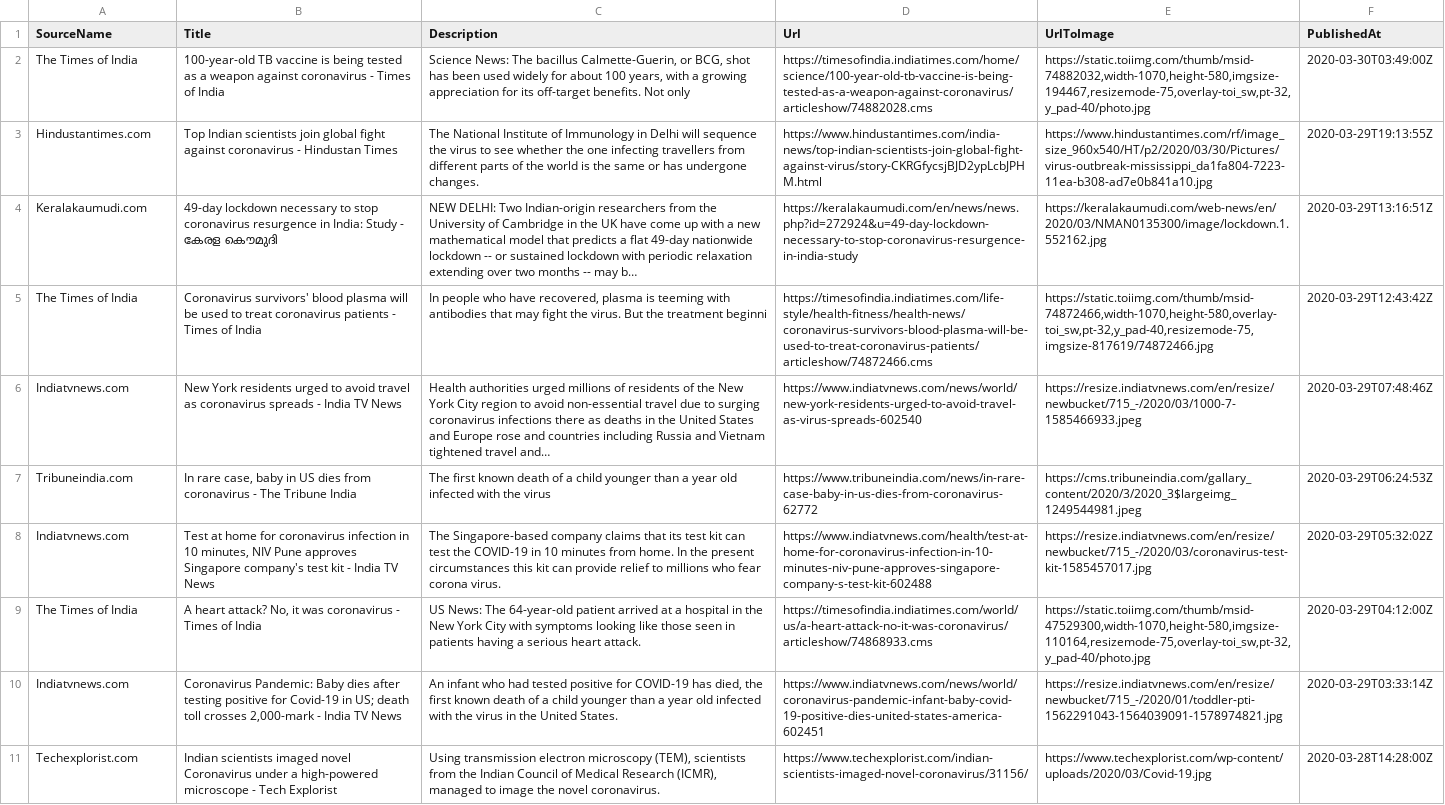
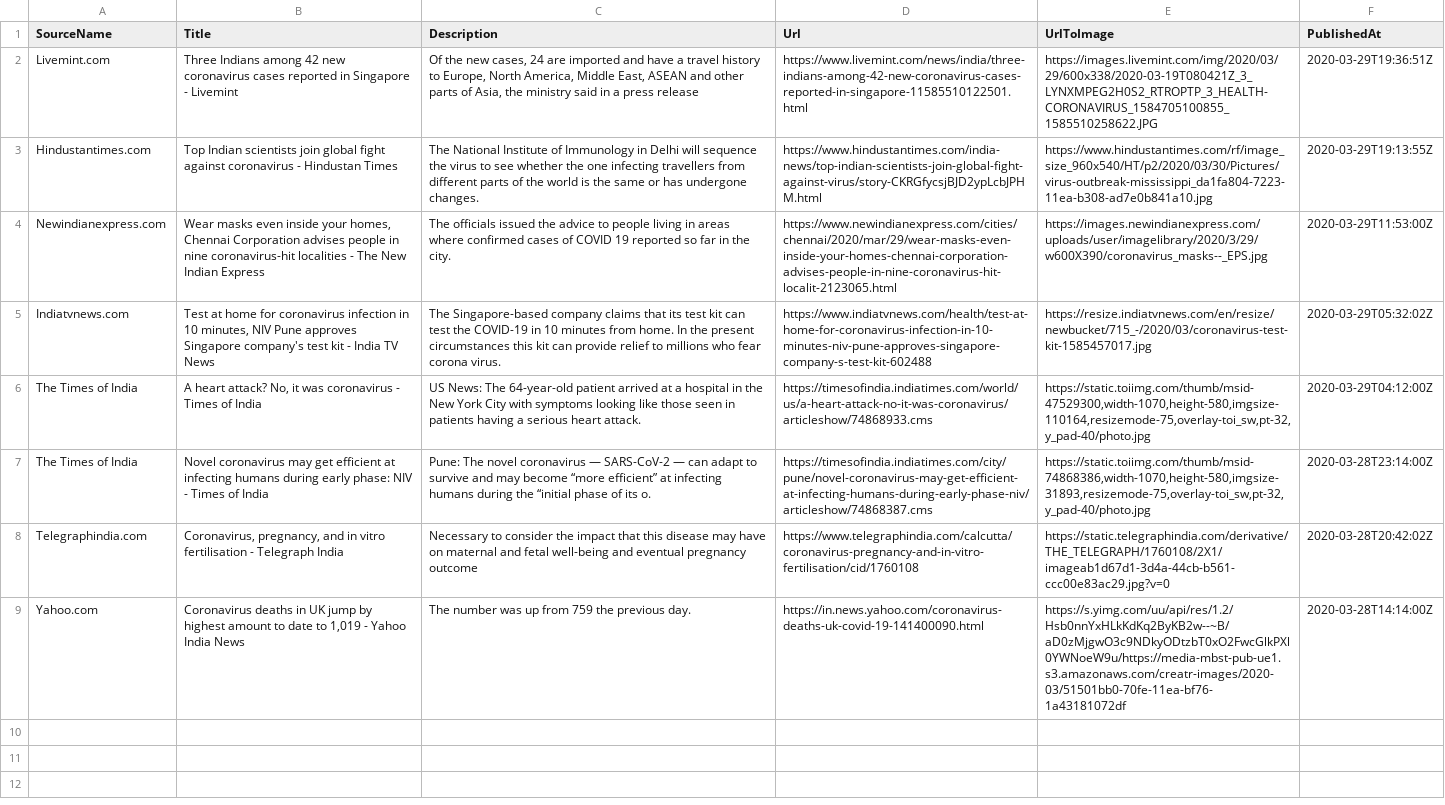
Before and after one commit to PritiShaw/Covid-19-India, a CSV file: src/data/newsFeed.csv, drawn as a sheet; removed rows and columns are numbered as before the commit, all else as after; the diff names each change by its address in the sheet, - before the commit and + after, or states it on an @@ line.

Commit message:
Stats Bot pushed at 30-03-2020_01:00PM IST

```diff
--- a/src/data/newsFeed.csv
+++ b/src/data/newsFeed.csv
-row 2: The Times of India | 100-year-old TB vaccine is being tested as a weapon against coronavirus - Times of India | Science News: The bacillus Calmette-Guerin, or BCG, shot has been used widely for about 100 years, with a growing appreciation for its off-target benefits. Not only | https://timesofindia.indiatimes.com/home/science/100-year-old-tb-vaccine-is-being-tested-as-a-weapon-against-coronavirus/articleshow/74882028.cms | https://static.toiimg.com/thumb/msid-74882032,width-1070,height-580,imgsize-194467,resizemode-75,overlay-toi_sw,pt-32,y_pad-40/photo.jpg | 2020-03-30T03:49:00Z
+row 2: Livemint.com | Three Indians among 42 new coronavirus cases reported in Singapore - Livemint | Of the new cases, 24 are imported and have a travel history to Europe, North America, Middle East, ASEAN and other parts of Asia, the ministry said in a press release | https://www.livemint.com/news/india/three-indians-among-42-new-coronavirus-cases-reported-in-singapore-11585510122501.html | https://images.livemint.com/img/2020/03/29/600x338/2020-03-19T080421Z_3_LYNXMPEG2H0S2_RTROPTP_3_HEALTH-CORONAVIRUS_1584705100855_1585510258622.JPG | 2020-03-29T19:36:51Z
-row 4: Keralakaumudi.com | 49-day lockdown necessary to stop coronavirus resurgence in India: Study - കേരള കൌമുദി | NEW DELHI: Two Indian-origin researchers from the University of Cambridge in the UK have come up with a new mathematical model that predicts a flat 49-day nationwide lockdown -- or sustained lockdown with periodic relaxation extending over two months -- may b… | https://keralakaumudi.com/en/news/news.php?id=272924&u=49-day-lockdown-necessary-to-stop-coronavirus-resurgence-in-india-study | https://keralakaumudi.com/web-news/en/2020/03/NMAN0135300/image/lockdown.1.552162.jpg | 2020-03-29T13:16:51Z
-row 5: The Times of India | Coronavirus survivors' blood plasma will be used to treat coronavirus patients - Times of India | In people who have recovered, plasma is teeming with antibodies that may fight the virus. But the treatment beginni | https://timesofindia.indiatimes.com/life-style/health-fitness/health-news/coronavirus-survivors-blood-plasma-will-be-used-to-treat-coronavirus-patients/articleshow/74872466.cms | https://static.toiimg.com/thumb/msid-74872466,width-1070,height-580,overlay-toi_sw,pt-32,y_pad-40,resizemode-75,imgsize-817619/74872466.jpg | 2020-03-29T12:43:42Z
-row 6: Indiatvnews.com | New York residents urged to avoid travel as coronavirus spreads - India TV News | Health authorities urged millions of residents of the New York City region to avoid non-essential travel due to surging coronavirus infections there as deaths in the United States and Europe rose and countries including Russia and Vietnam tightened travel and… | https://www.indiatvnews.com/news/world/new-york-residents-urged-to-avoid-travel-as-virus-spreads-602540 | https://resize.indiatvnews.com/en/resize/newbucket/715_-/2020/03/1000-7-1585466933.jpeg | 2020-03-29T07:48:46Z
-row 7: Tribuneindia.com | In rare case, baby in US dies from coronavirus - The Tribune India | The first known death of a child younger than a year old infected with the virus | https://www.tribuneindia.com/news/in-rare-case-baby-in-us-dies-from-coronavirus-62772 | https://cms.tribuneindia.com/gallary_content/2020/3/2020_3$largeimg_1249544981.jpeg | 2020-03-29T06:24:53Z
+row 4: Newindianexpress.com | Wear masks even inside your homes, Chennai Corporation advises people in nine coronavirus-hit localities - The New Indian Express | The officials issued the advice to people living in areas where confirmed cases of COVID 19 reported so far in the city. | https://www.newindianexpress.com/cities/chennai/2020/mar/29/wear-masks-even-inside-your-homes-chennai-corporation-advises-people-in-nine-coronavirus-hit-localit-2123065.html | https://images.newindianexpress.com/uploads/user/imagelibrary/2020/3/29/w600X390/coronavirus_masks--_EPS.jpg | 2020-03-29T11:53:00Z
-row 10: Indiatvnews.com | Coronavirus Pandemic: Baby dies after testing positive for Covid-19 in US; death toll crosses 2,000-mark - India TV News | An infant who had tested positive for COVID-19 has died, the first known death of a child younger than a year old infected with the virus in the United States. | https://www.indiatvnews.com/news/world/coronavirus-pandemic-infant-baby-covid-19-positive-dies-united-states-america-602451 | https://resize.indiatvnews.com/en/resize/newbucket/715_-/2020/01/toddler-pti-1562291043-1564039091-1578974821.jpg | 2020-03-29T03:33:14Z
-row 11: Techexplorist.com | Indian scientists imaged novel Coronavirus under a high-powered microscope - Tech Explorist | Using transmission electron microscopy (TEM), scientists from the Indian Council of Medical Research (ICMR), managed to image the novel coronavirus. | https://www.techexplorist.com/indian-scientists-imaged-novel-coronavirus/31156/ | https://www.techexplorist.com/wp-content/uploads/2020/03/Covid-19.jpg | 2020-03-28T14:28:00Z
+row 7: The Times of India | Novel coronavirus may get efficient at infecting humans during early phase: NIV - Times of India | Pune: The novel coronavirus — SARS-CoV-2 — can adapt to survive and may become “more efficient” at infecting humans during the “initial phase of its o. | https://timesofindia.indiatimes.com/city/pune/novel-coronavirus-may-get-efficient-at-infecting-humans-during-early-phase-niv/articleshow/74868387.cms | https://static.toiimg.com/thumb/msid-74868386,width-1070,height-580,imgsize-31893,resizemode-75,overlay-toi_sw,pt-32,y_pad-40/photo.jpg | 2020-03-28T23:14:00Z
+row 8: Telegraphindia.com | Coronavirus, pregnancy, and in vitro fertilisation - Telegraph India | Necessary to consider the impact that this disease may have on maternal and fetal well-being and eventual pregnancy outcome | https://www.telegraphindia.com/calcutta/coronavirus-pregnancy-and-in-vitro-fertilisation/cid/1760108 | https://static.telegraphindia.com/derivative/THE_TELEGRAPH/1760108/2X1/imageab1d67d1-3d4a-44cb-b561-ccc00e83ac29.jpg?v=0 | 2020-03-28T20:42:02Z
+row 9: Yahoo.com | Coronavirus deaths in UK jump by highest amount to date to 1,019 - Yahoo India News | The number was up from 759 the previous day. | https://in.news.yahoo.com/coronavirus-deaths-uk-covid-19-141400090.html | https://s.yimg.com/uu/api/res/1.2/Hsb0nnYxHLkKdKq2ByKB2w--~B/aD0zMjgwO3c9NDkyODtzbT0xO2FwcGlkPXl0YWNoeW9u/https://media-mbst-pub-ue1.s3.amazonaws.com/creatr-images/2020-03/51501bb0-70fe-11ea-bf76-1a43181072df | 2020-03-28T14:14:00Z
```
